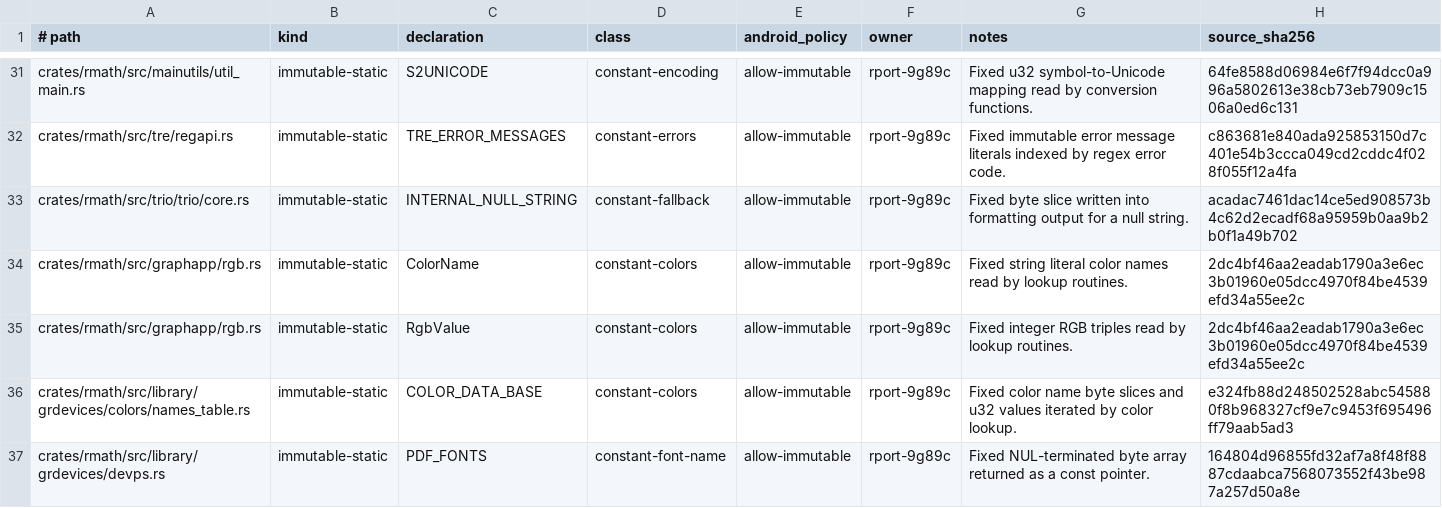
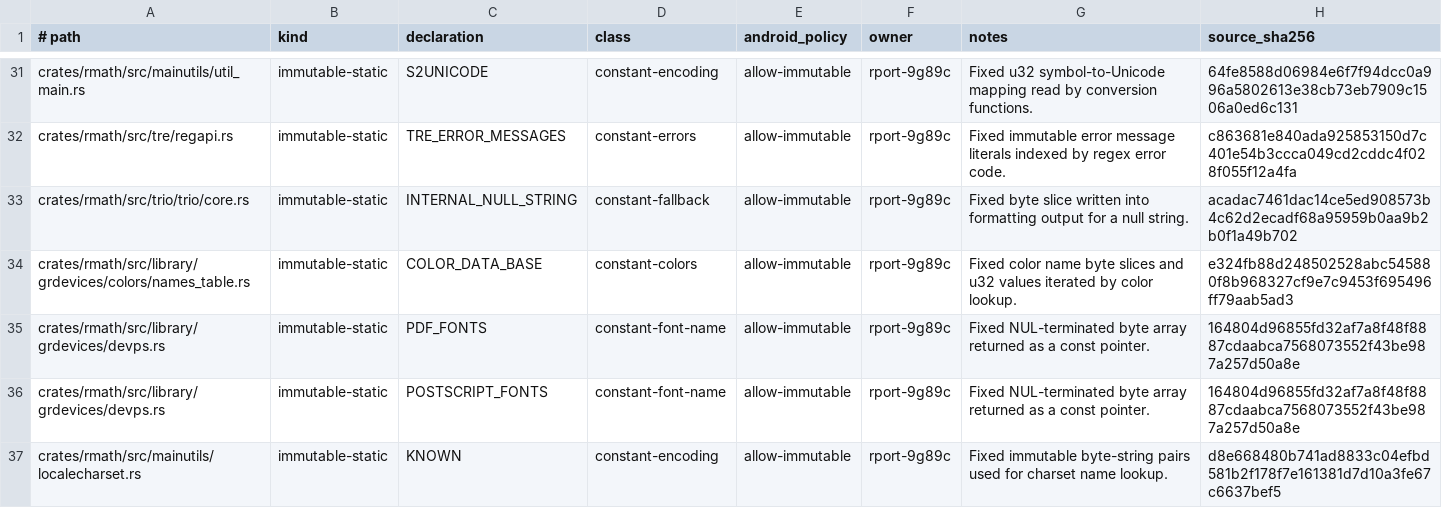
Before and after one commit to bernaferrari/R-rust, a TSV file: docs/android-platform-global-declarations.tsv, drawn as a sheet; only a part is shown, gaps mark what is left out; the shorter side is filled out with more unchanged rows.

Commit message:
Remove the unreachable GraphApp GUI toolkit port
crates/rmath/src/graphapp was crate-private, dead_code-allowed and never
called; RInstance only default-constructed its state. Dropping it removes
~11k lines of raw-handle C-port code and its unsafe boundaries.

```diff
--- a/docs/android-platform-global-declarations.tsv
+++ b/docs/android-platform-global-declarations.tsv
@@ -33,4 +33,2 @@ crates/rmath/src/tre/regapi.rs	immutable-static	TRE_ERROR_MESSAGES	constant-erro
 crates/rmath/src/trio/trio/core.rs	immutable-static	INTERNAL_NULL_STRING	constant-fallback	allow-immutable	rport-9g89c	Fixed byte slice written into formatting output for a null string.	acadac7461dac14ce5ed908573b4c62d2ecadf68a95959b0aa9b2b0f1a49b702
-crates/rmath/src/graphapp/rgb.rs	immutable-static	ColorName	constant-colors	allow-immutable	rport-9g89c	Fixed string literal color names read by lookup routines.	2dc4bf46aa2eadab1790a3e6ec3b01960e05dcc4970f84be4539efd34a55ee2c
-crates/rmath/src/graphapp/rgb.rs	immutable-static	RgbValue	constant-colors	allow-immutable	rport-9g89c	Fixed integer RGB triples read by lookup routines.	2dc4bf46aa2eadab1790a3e6ec3b01960e05dcc4970f84be4539efd34a55ee2c
 crates/rmath/src/library/grdevices/colors/names_table.rs	immutable-static	COLOR_DATA_BASE	constant-colors	allow-immutable	rport-9g89c	Fixed color name byte slices and u32 values iterated by color lookup.	e324fb88d248502528abc545880f8b968327cf9e7c9453f695496ff79aab5ad3
```
Also changed, not shown: docs/unsafe-op-allowlist.tsv, 32 other files.
